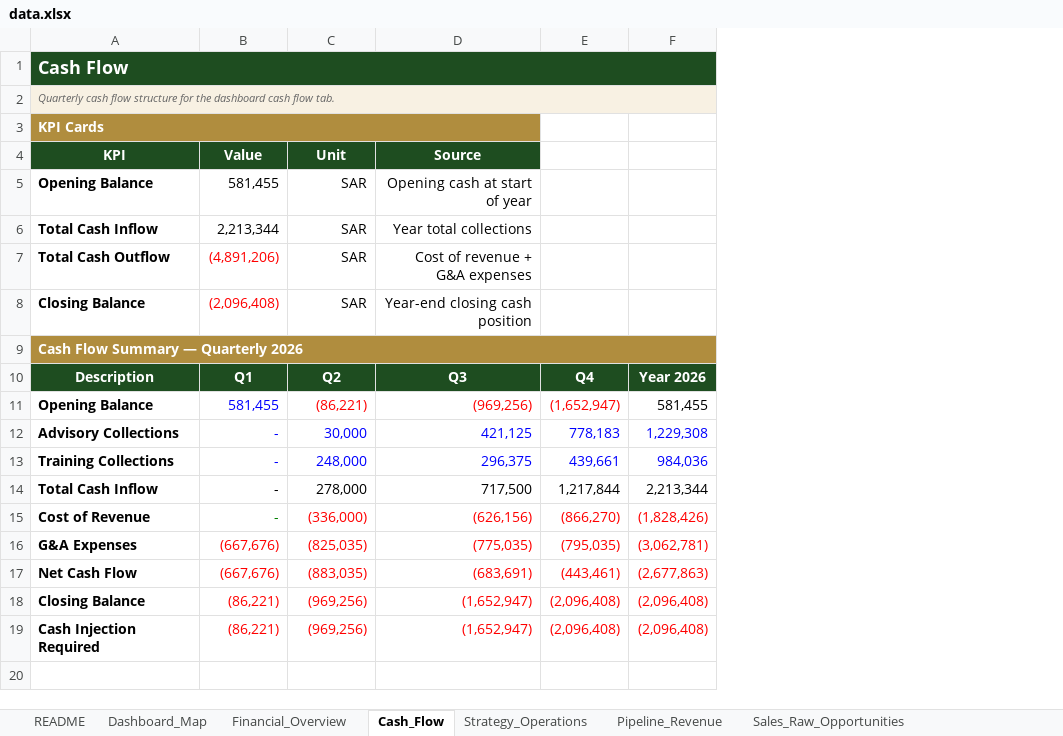
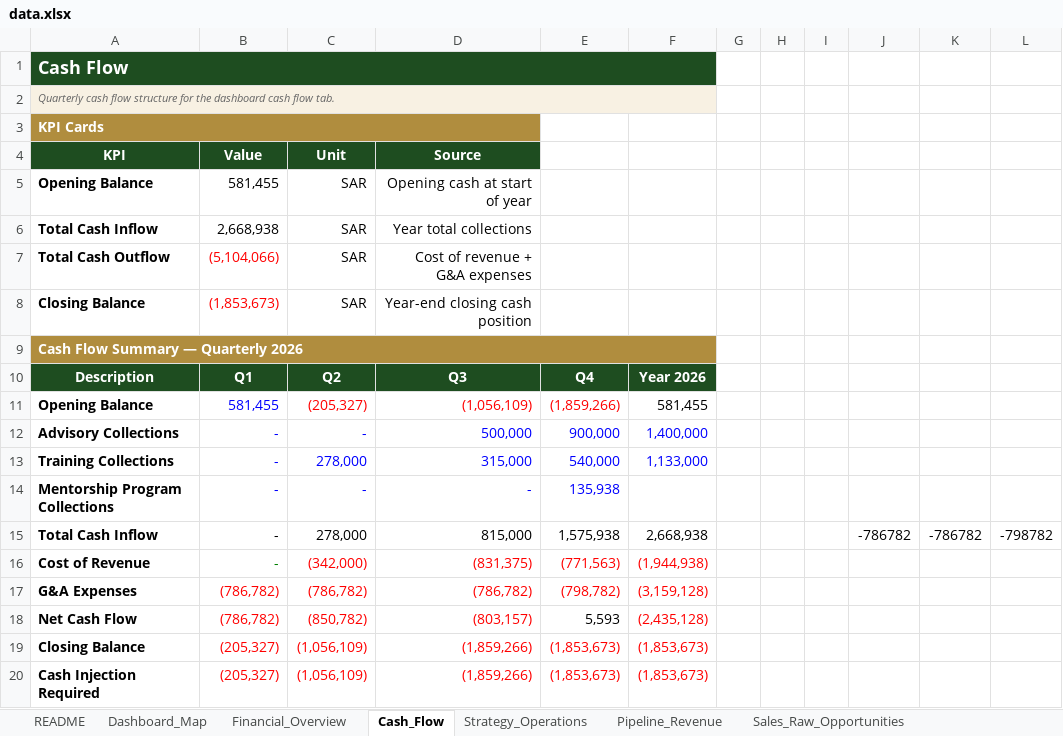
Before and after one commit to akamel969600-afk/Safa3, an Excel workbook: data.xlsx, sheet Cash_Flow, drawn as a sheet; values as stored, in another font and other column widths than the file's, no borders; removed rows and columns are numbered as before the commit, all else as after; the diff names each change by its address in the sheet, - before the commit and + after, or states it on an @@ line.

Commit message:
Add files via upload

```diff
--- a/data.xlsx (sheet Cash_Flow)
+++ b/data.xlsx (sheet Cash_Flow)
-column E, rows 10-15: Q4 | (1,652,947) | 778,183 | 439,661 | 1,217,844 | (866,270)
-column F, rows 10-15: Year 2026 | 581,455 | 1,229,308 | 984,036 | 2,213,344 | (1,828,426)
+column E, rows 10-13: Q4 | (1,859,266) | 900,000 | 540,000; rows 15-16: 1,575,938 | (771,563)
+column F, rows 10-13: Year 2026 | 581,455 | 1,400,000 | 1,133,000; rows 15-16: 2,668,938 | (1,944,938)
+column G, empty
+column H, empty
+column I, empty
+column J, row 15: -786782
+column K, row 15: -786782
+column L, row 15: -798782
-B6 (Value): 2,213,344
+B6 (Value): 2,668,938
-B7 (Value): (4,891,206)
+B7 (Value): (5,104,066)
-B8 (Value): (2,096,408)
+B8 (Value): (1,853,673)
-C11 (Unit): (86,221)
+C11 (Unit): (205,327)
-D11 (Source): (969,256)
+D11 (Source): (1,056,109)
-C12 (Unit): 30,000
+C12 (Unit): -
-D12 (Source): 421,125
+D12 (Source): 500,000
-C13 (Unit): 248,000
+C13 (Unit): 278,000
-D13 (Source): 296,375
+D13 (Source): 315,000
+row 14: Mentorship Program Collections | - | - | - | 135,938
-D15 (Source): 717,500
+D15 (Source): 815,000
-C16 (Unit): (336,000)
+C16 (Unit): (342,000)
-D16 (Source): (626,156)
+D16 (Source): (831,375)
-row 16: G&A Expenses | (667,676) | (825,035) | (775,035) | (795,035) | (3,062,781)
-row 17: Net Cash Flow | (667,676) | (883,035) | (683,691) | (443,461) | (2,677,863)
-row 18: Closing Balance | (86,221) | (969,256) | (1,652,947) | (2,096,408) | (2,096,408)
-row 19: Cash Injection Required | (86,221) | (969,256) | (1,652,947) | (2,096,408) | (2,096,408)
+row 17: G&A Expenses | (786,782) | (786,782) | (786,782) | (798,782) | (3,159,128)
+row 18: Net Cash Flow | (786,782) | (850,782) | (803,157) | 5,593 | (2,435,128)
+row 19: Closing Balance | (205,327) | (1,056,109) | (1,859,266) | (1,853,673) | (1,853,673)
+row 20: Cash Injection Required | (205,327) | (1,056,109) | (1,859,266) | (1,853,673) | (1,853,673)
```
Also changed, not shown: sheet Financial_Overview, sheet Pipeline_Revenue, formulas that keep their value.
